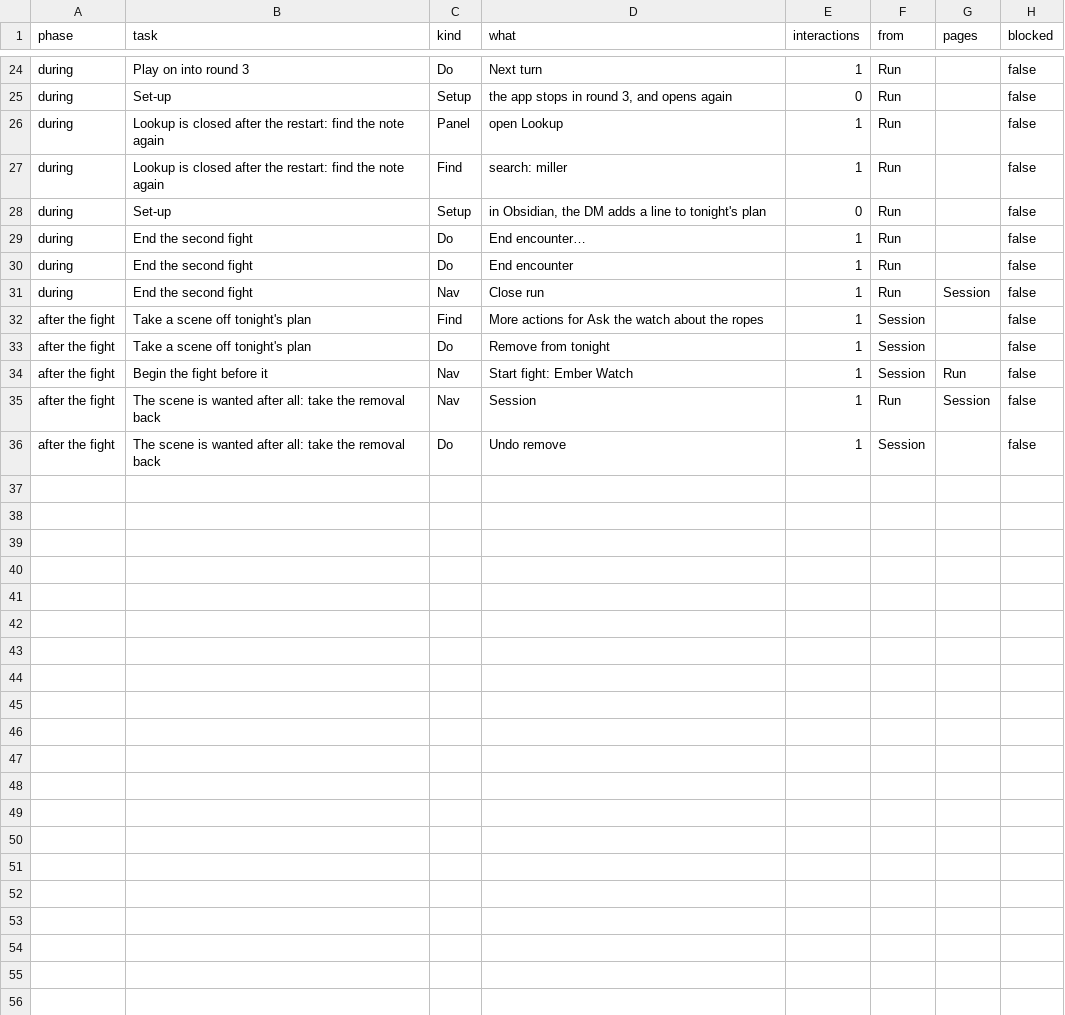
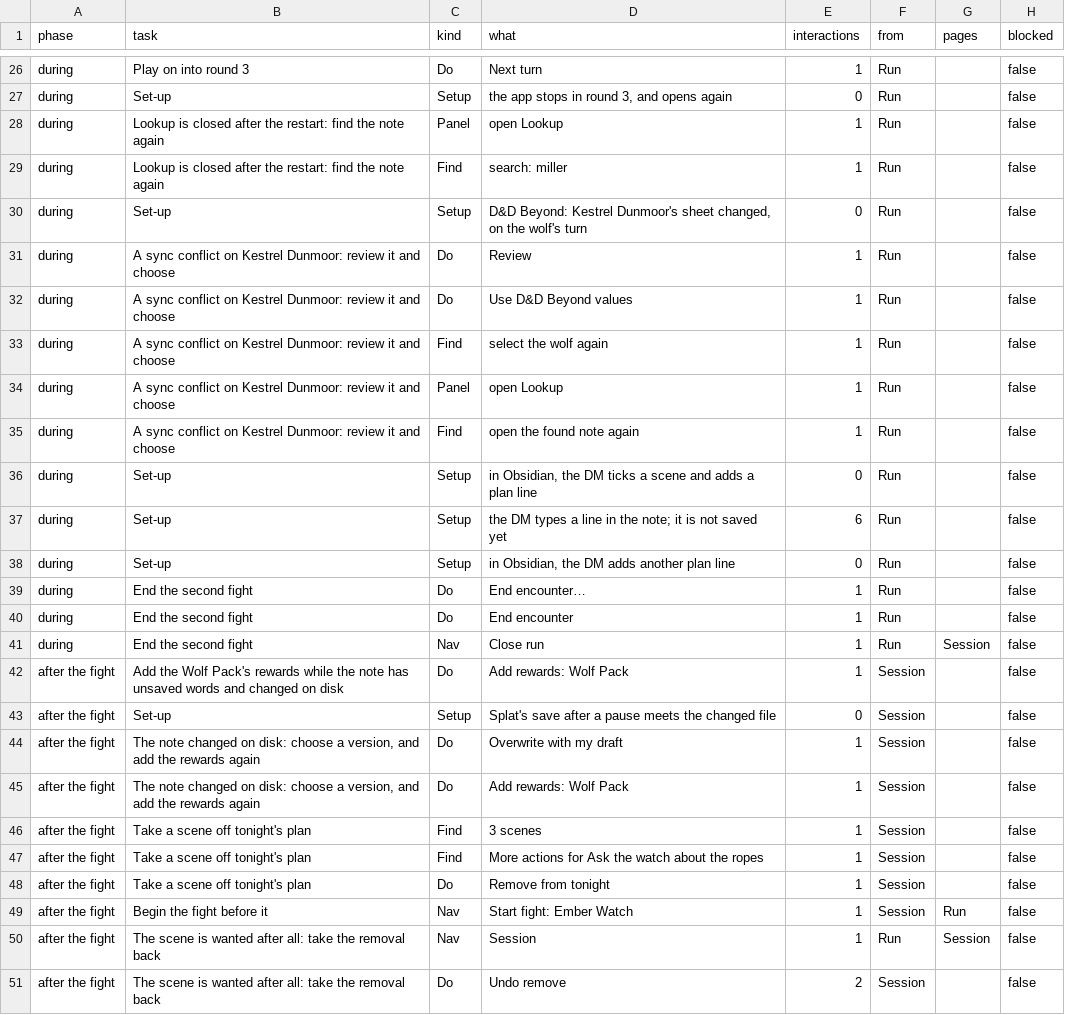
Before and after one commit to david7a68/splat, a TSV file: artifacts/dm-audit/journeys/J3/steps.tsv, drawn as a sheet; only a part is shown, gaps mark what is left out; the diff covers the shown part only.

```diff
--- a/artifacts/dm-audit/journeys/J3/steps.tsv
+++ b/artifacts/dm-audit/journeys/J3/steps.tsv
@@ -27,3 +29,11 @@ during	Lookup is closed after the restart: find the note again	Panel	open Lookup
 during	Lookup is closed after the restart: find the note again	Find	search: miller	1	Run		false
-during	Set-up	Setup	in Obsidian, the DM adds a line to tonight's plan	0	Run		false
+during	Set-up	Setup	D&D Beyond: Kestrel Dunmoor's sheet changed, on the wolf's turn	0	Run		false
+during	A sync conflict on Kestrel Dunmoor: review it and choose	Do	Review	1	Run		false
+during	A sync conflict on Kestrel Dunmoor: review it and choose	Do	Use D&D Beyond values	1	Run		false
+during	A sync conflict on Kestrel Dunmoor: review it and choose	Find	select the wolf again	1	Run		false
+during	A sync conflict on Kestrel Dunmoor: review it and choose	Panel	open Lookup	1	Run		false
+during	A sync conflict on Kestrel Dunmoor: review it and choose	Find	open the found note again	1	Run		false
+during	Set-up	Setup	in Obsidian, the DM ticks a scene and adds a plan line	0	Run		false
+during	Set-up	Setup	the DM types a line in the note; it is not saved yet	6	Run		false
+during	Set-up	Setup	in Obsidian, the DM adds another plan line	0	Run		false
 during	End the second fight	Do	End encounter…	1	Run		false
@@ -31,2 +41,7 @@ during	End the second fight	Do	End encounter	1	Run		false
 during	End the second fight	Nav	Close run	1	Run	Session	false
+after the fight	Add the Wolf Pack's rewards while the note has unsaved words and changed on disk	Do	Add rewards: Wolf Pack	1	Session		false
+after the fight	Set-up	Setup	Splat's save after a pause meets the changed file	0	Session		false
+after the fight	The note changed on disk: choose a version, and add the rewards again	Do	Overwrite with my draft	1	Session		false
+after the fight	The note changed on disk: choose a version, and add the rewards again	Do	Add rewards: Wolf Pack	1	Session		false
+after the fight	Take a scene off tonight's plan	Find	3 scenes	1	Session		false
 after the fight	Take a scene off tonight's plan	Find	More actions for Ask the watch about the ropes	1	Session		false
@@ -35,2 +50,2 @@ after the fight	Begin the fight before it	Nav	Start fight: Ember Watch	1	Session
 after the fight	The scene is wanted after all: take the removal back	Nav	Session	1	Run	Session	false
-after the fight	The scene is wanted after all: take the removal back	Do	Undo remove	1	Session		false
+after the fight	The scene is wanted after all: take the removal back	Do	Undo remove	2	Session		false
```
Also changed, not shown: 2 added rows and 2 edited cells elsewhere in this file, artifacts/dm-audit/journeys/J2/summary.tsv, artifacts/dm-audit/journeys/J3/summary.tsv, 6 other files.
